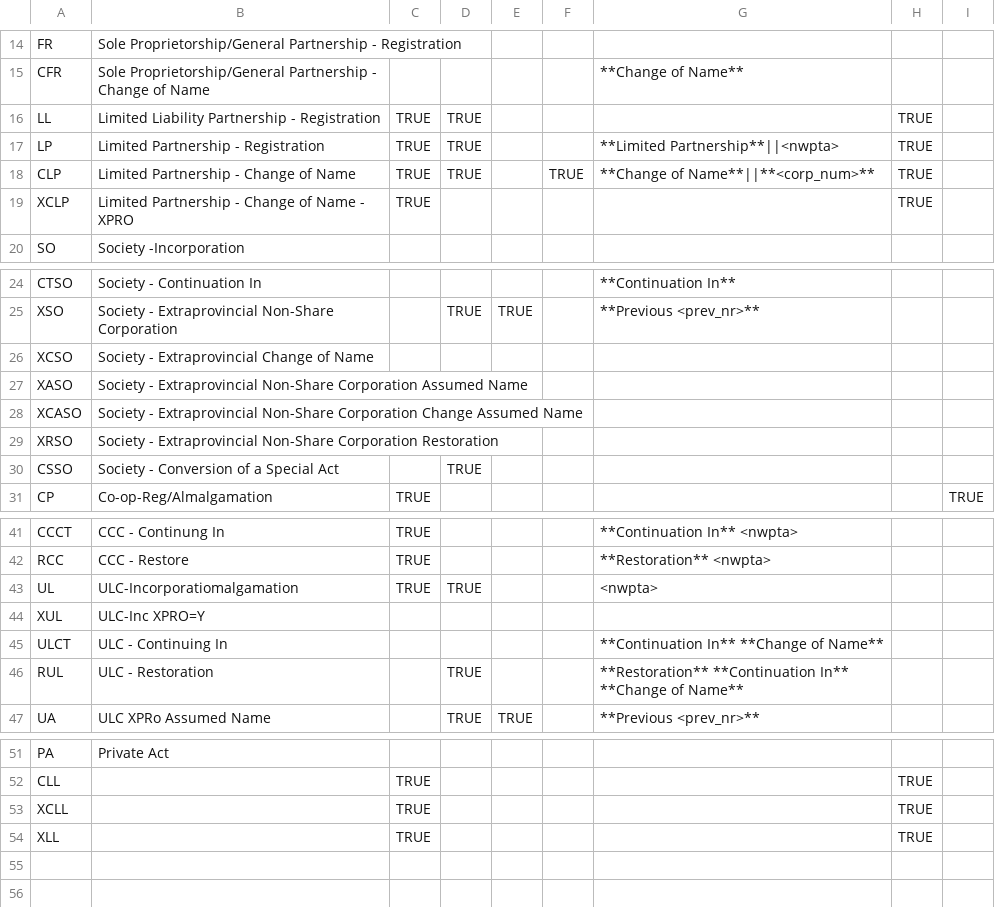
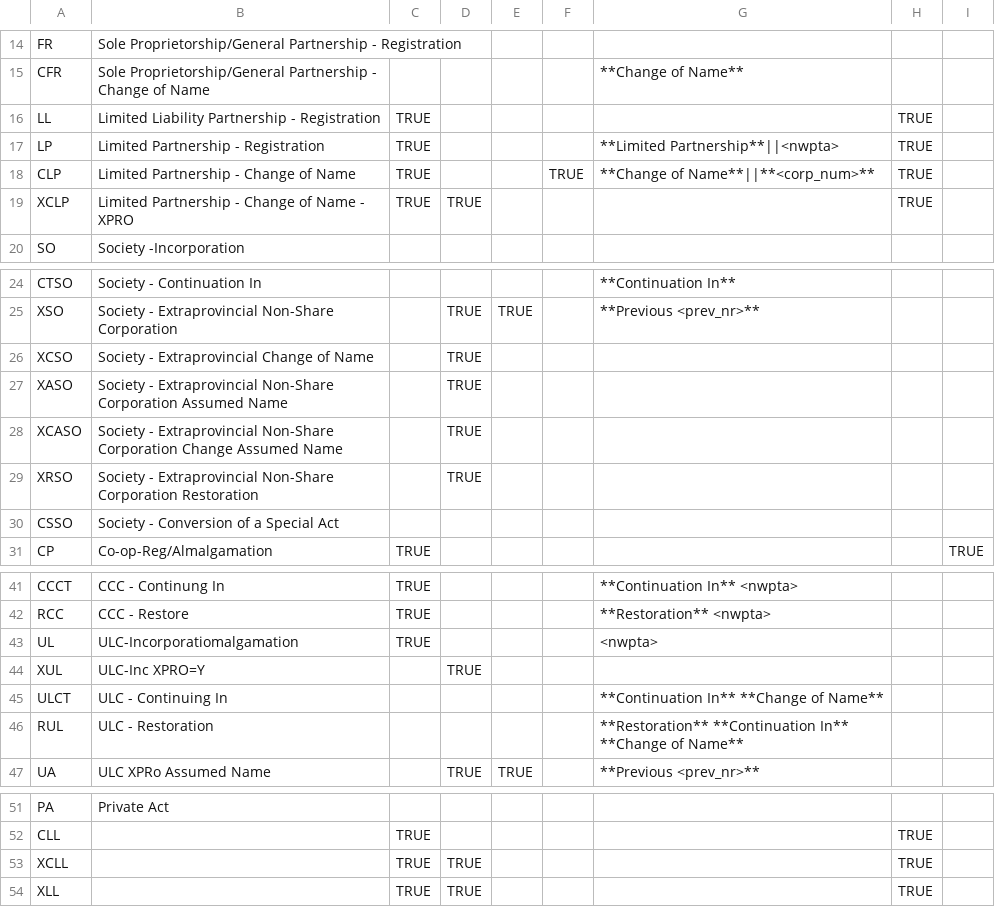
Before and after one commit to bcgov/name-examination, a CSV file: client/static/ui_dropdowns/request_type_rules.csv, drawn as a sheet; only a part is shown, gaps mark what is left out.

Commit message:
Updated Jurisdiction to TRUE for all that are XPRO and remove jurisdiction for all that are not xpro.

```diff
--- a/client/static/ui_dropdowns/request_type_rules.csv
+++ b/client/static/ui_dropdowns/request_type_rules.csv
@@ -15,6 +15,6 @@ FR,Sole Proprietorship/General Partnership - Registration,,,,,,,
 CFR,Sole Proprietorship/General Partnership - Change of Name,,,,,**Change of Name** ,,
-LL,Limited Liability Partnership - Registration,TRUE,TRUE,,,,TRUE,
-LP,Limited Partnership - Registration,TRUE,TRUE,,,**Limited Partnership**||<nwpta>,TRUE,
-CLP,Limited Partnership - Change of Name,TRUE,TRUE,,TRUE,**Change of Name**||**<corp_num>**,TRUE,
-XCLP,Limited Partnership - Change of Name - XPRO,TRUE,,,,,TRUE,
+LL,Limited Liability Partnership - Registration,TRUE,,,,,TRUE,
+LP,Limited Partnership - Registration,TRUE,,,,**Limited Partnership**||<nwpta>,TRUE,
+CLP,Limited Partnership - Change of Name,TRUE,,,TRUE,**Change of Name**||**<corp_num>**,TRUE,
+XCLP,Limited Partnership - Change of Name - XPRO,TRUE,TRUE,,,,TRUE,
 SO,Society -Incorporation,,,,,,,
@@ -25,7 +25,7 @@ CTSO,Society - Continuation In,,,,,**Continuation In**,,
 XSO,Society - Extraprovincial Non-Share Corporation ,,TRUE,TRUE,,**Previous <prev_nr>** ,,
-XCSO,Society - Extraprovincial Change of Name,,,,,,,
-XASO,Society - Extraprovincial Non-Share Corporation Assumed Name,,,,,,,
-XCASO,Society - Extraprovincial Non-Share Corporation Change Assumed Name,,,,,,,
-XRSO,Society - Extraprovincial Non-Share Corporation  Restoration,,,,,,,
-CSSO,Society - Conversion of a Special Act,,TRUE,,,,,
+XCSO,Society - Extraprovincial Change of Name,,TRUE,,,,,
+XASO,Society - Extraprovincial Non-Share Corporation Assumed Name,,TRUE,,,,,
+XCASO,Society - Extraprovincial Non-Share Corporation Change Assumed Name,,TRUE,,,,,
+XRSO,Society - Extraprovincial Non-Share Corporation  Restoration,,TRUE,,,,,
+CSSO,Society - Conversion of a Special Act,,,,,,,
 CP,Co-op-Reg/Almalgamation,TRUE,,,,,,TRUE
@@ -42,6 +42,6 @@ CCCT,CCC - Continung In,TRUE,,,,**Continuation In** <nwpta>,,
 RCC,CCC - Restore,TRUE,,,,**Restoration** <nwpta>,,
-UL,ULC-Incorporatiomalgamation,TRUE,TRUE,,,<nwpta>,,
-XUL,ULC-Inc XPRO=Y,,,,,,,
+UL,ULC-Incorporatiomalgamation,TRUE,,,,<nwpta>,,
+XUL,ULC-Inc XPRO=Y,,TRUE,,,,,
 ULCT,ULC - Continuing In ,,,,, **Continuation In** **Change of Name**,,
-RUL,ULC - Restoration,,TRUE,,,**Restoration** **Continuation In** **Change of Name**,,
+RUL,ULC - Restoration,,,,,**Restoration** **Continuation In** **Change of Name**,,
 UA,ULC XPRo Assumed Name,,TRUE,TRUE,,**Previous <prev_nr>** ,,
@@ -52,3 +52,3 @@ PA,Private Act,,,,,,,
 CLL,,TRUE,,,,,TRUE,
-XCLL,,TRUE,,,,,TRUE,
-XLL,,TRUE,,,,,TRUE,
+XCLL,,TRUE,TRUE,,,,TRUE,
+XLL,,TRUE,TRUE,,,,TRUE,
```
